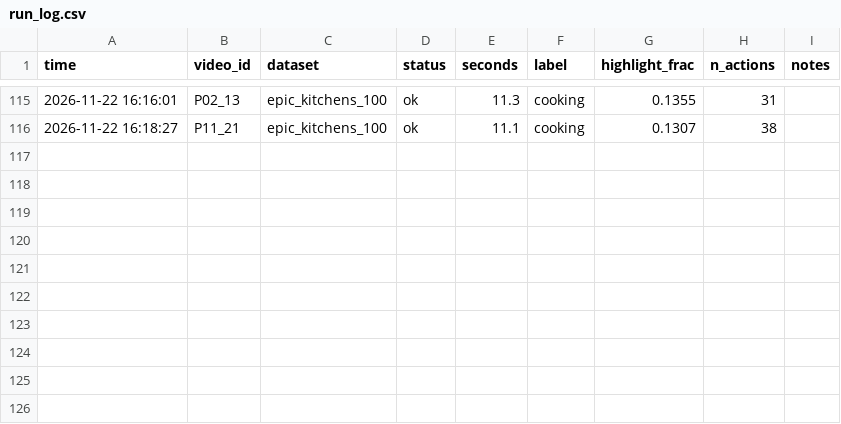
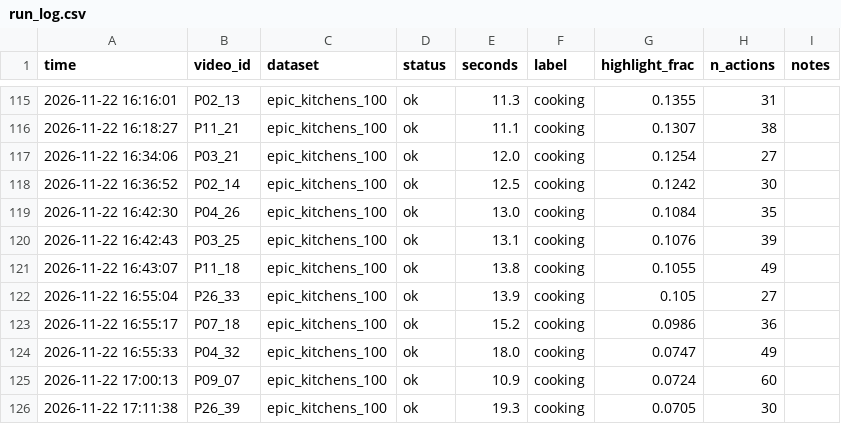
Before and after one commit to Failedsnack/xr_Hackathon, a CSV file: logs/run_log.csv, drawn as a sheet; only a part is shown, gaps mark what is left out; the diff names each change by its address in the sheet, - before the commit and + after, or states it on an @@ line.

Commit message:
Add outputs for 10 more videos (61/187 of the manifest covered)

```diff
--- a/logs/run_log.csv
+++ b/logs/run_log.csv
+row 117: 2026-11-22 16:34:06 | P03_21 | epic_kitchens_100 | ok | 12.0 | cooking | 0.1254 | 27
+row 118: 2026-11-22 16:36:52 | P02_14 | epic_kitchens_100 | ok | 12.5 | cooking | 0.1242 | 30
+row 119: 2026-11-22 16:42:30 | P04_26 | epic_kitchens_100 | ok | 13.0 | cooking | 0.1084 | 35
+row 120: 2026-11-22 16:42:43 | P03_25 | epic_kitchens_100 | ok | 13.1 | cooking | 0.1076 | 39
+row 121: 2026-11-22 16:43:07 | P11_18 | epic_kitchens_100 | ok | 13.8 | cooking | 0.1055 | 49
+row 122: 2026-11-22 16:55:04 | P26_33 | epic_kitchens_100 | ok | 13.9 | cooking | 0.105 | 27
+row 123: 2026-11-22 16:55:17 | P07_18 | epic_kitchens_100 | ok | 15.2 | cooking | 0.0986 | 36
+row 124: 2026-11-22 16:55:33 | P04_32 | epic_kitchens_100 | ok | 18.0 | cooking | 0.0747 | 49
+row 125: 2026-11-22 17:00:13 | P09_07 | epic_kitchens_100 | ok | 10.9 | cooking | 0.0724 | 60
+row 126: 2026-11-22 17:11:38 | P26_39 | epic_kitchens_100 | ok | 19.3 | cooking | 0.0705 | 30
```
Also changed, not shown: 10 other files.
